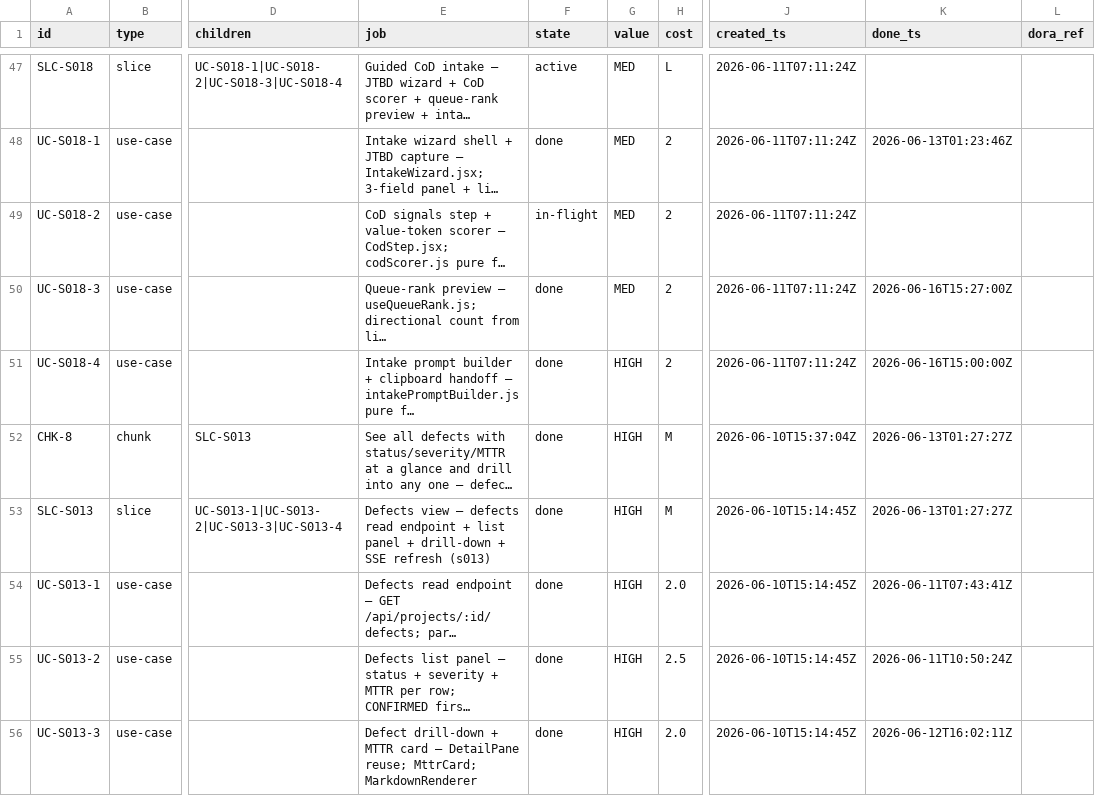
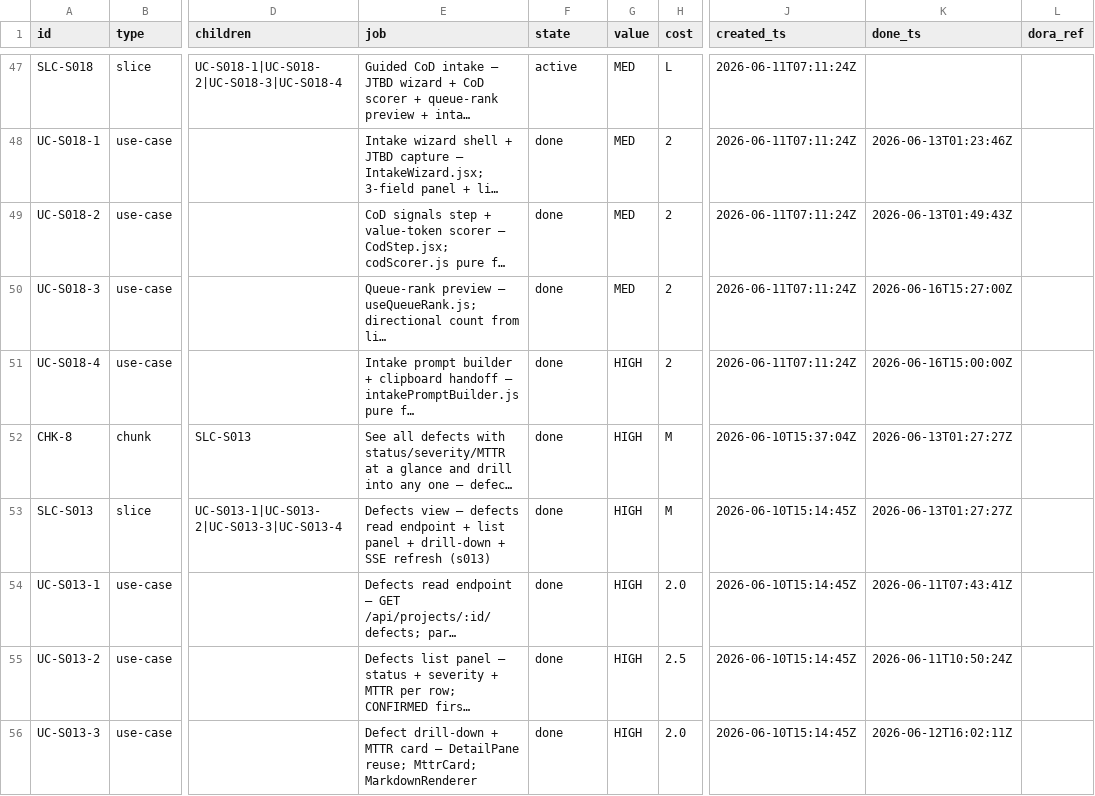
Before and after one commit to john-aerocloud/claude_learning_agents, a CSV file: work/observatory/items/items.csv, drawn as a sheet; only a part is shown, gaps mark what is left out; long unchanged cells end in …; the diff names each change by its address in the sheet, - before the commit and + after, or states it on an @@ line.

```diff
--- a/work/observatory/items/items.csv
+++ b/work/observatory/items/items.csv
-F49 (state): in-flight
+F49 (state): done
-K49 (done_ts): (empty)
+K49 (done_ts): 2026-06-13T01:49:43Z
```
Also changed, not shown: process/dora/ledger.csv, 6 other files.
